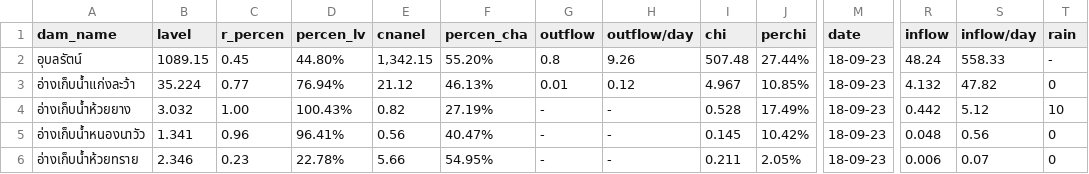
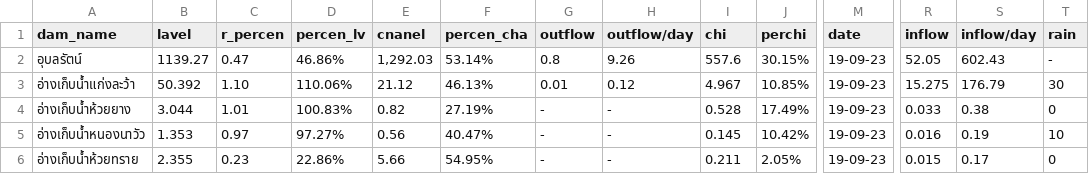
Before and after one commit to janeprapha/janemap, a CSV file: mapku.csv, drawn as a sheet; only a part is shown, gaps mark what is left out; the diff covers the shown part only; the diff names each change by its address in the sheet, - before the commit and + after, or states it on an @@ line.

Commit message:
Add files via upload

```diff
--- a/mapku.csv
+++ b/mapku.csv
-B2 (lavel): 1089.15
+B2 (lavel): 1139.27
-C2 (r_percen): 0.45
+C2 (r_percen): 0.47
-D2 (percen_lv): 44.80%
+D2 (percen_lv): 46.86%
-E2 (cnanel): 1,342.15
+E2 (cnanel): 1,292.03
-F2 (percen_cha): 55.20%
+F2 (percen_cha): 53.14%
-I2 (chi): 507.48
+I2 (chi): 557.6
-J2 (perchi): 27.44%
+J2 (perchi): 30.15%
-M2:M6 (date): 18-09-23
+M2:M6 (date): 19-09-23
-R2 (inflow): 48.24
+R2 (inflow): 52.05
-S2 (inflow/day): 558.33
+S2 (inflow/day): 602.43
-B3 (lavel): 35.224
+B3 (lavel): 50.392
-C3 (r_percen): 0.77
+C3 (r_percen): 1.10
-D3 (percen_lv): 76.94%
+D3 (percen_lv): 110.06%
-R3 (inflow): 4.132
+R3 (inflow): 15.275
-S3 (inflow/day): 47.82
+S3 (inflow/day): 176.79
-T3 (rain): 0
+T3 (rain): 30
-B4 (lavel): 3.032
+B4 (lavel): 3.044
-C4 (r_percen): 1.00
+C4 (r_percen): 1.01
-D4 (percen_lv): 100.43%
+D4 (percen_lv): 100.83%
-R4 (inflow): 0.442
+R4 (inflow): 0.033
-S4 (inflow/day): 5.12
+S4 (inflow/day): 0.38
-T4 (rain): 10
+T4 (rain): 0
-B5 (lavel): 1.341
+B5 (lavel): 1.353
-C5 (r_percen): 0.96
+C5 (r_percen): 0.97
-D5 (percen_lv): 96.41%
+D5 (percen_lv): 97.27%
-R5 (inflow): 0.048
+R5 (inflow): 0.016
-S5 (inflow/day): 0.56
+S5 (inflow/day): 0.19
-T5 (rain): 0
+T5 (rain): 10
-B6 (lavel): 2.346
+B6 (lavel): 2.355
-D6 (percen_lv): 22.78%
+D6 (percen_lv): 22.86%
-R6 (inflow): 0.006
+R6 (inflow): 0.015
-S6 (inflow/day): 0.07
+S6 (inflow/day): 0.17
```
Also changed, not shown: 54 edited cells elsewhere in this file.
